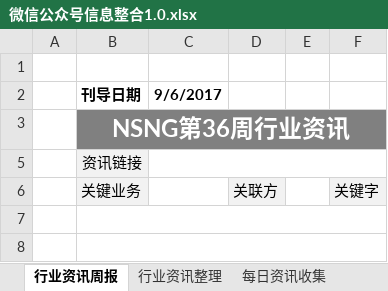
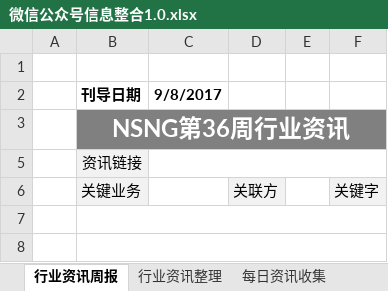
Before and after one commit to Johnqiu123/TradeInformation, an Excel workbook: 微信公众号信息整合1.0.xlsx, sheet 行业资讯周报, drawn as a sheet; only a part is shown; values as stored, in another font and other column widths than the file's, no borders; charts and pictures not drawn; the diff names each change by its address in the sheet, - before the commit and + after, or states it on an @@ line.

```diff
--- a/微信公众号信息整合1.0.xlsx (sheet 行业资讯周报)
+++ b/微信公众号信息整合1.0.xlsx (sheet 行业资讯周报)
-C2: 9/6/2017
+C2: 9/8/2017
```
Also changed, not shown: sheet 每日资讯收集.
